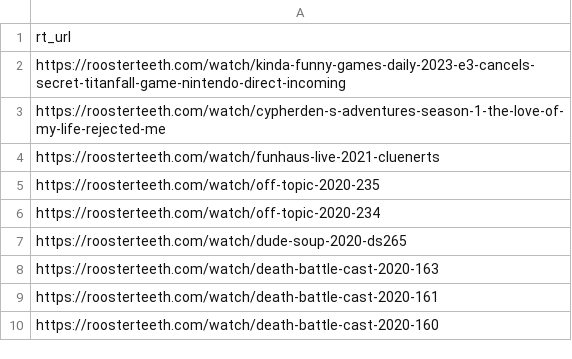
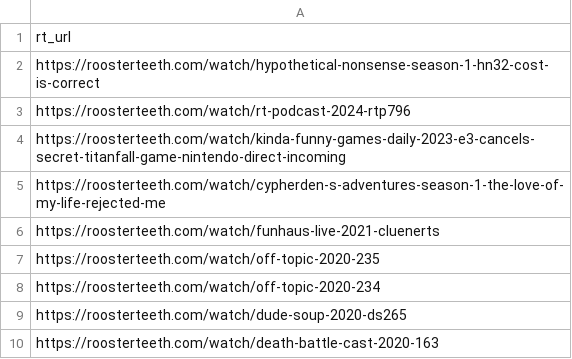
Before and after one commit to shiruken/rt-archive, a CSV file: docs/missing/missing.csv, drawn as a sheet; only a part is shown; the shorter side is filled out with more unchanged rows; the diff names each change by its address in the sheet, - before the commit and + after, or states it on an @@ line.

```diff
--- a/docs/missing/missing.csv
+++ b/docs/missing/missing.csv
+row 2: https://roosterteeth.com/watch/hypothetical-nonsense-season-1-hn32-cost-is-correct
+row 3: https://roosterteeth.com/watch/rt-podcast-2024-rtp796
```
Also changed, not shown: 6 other files.
